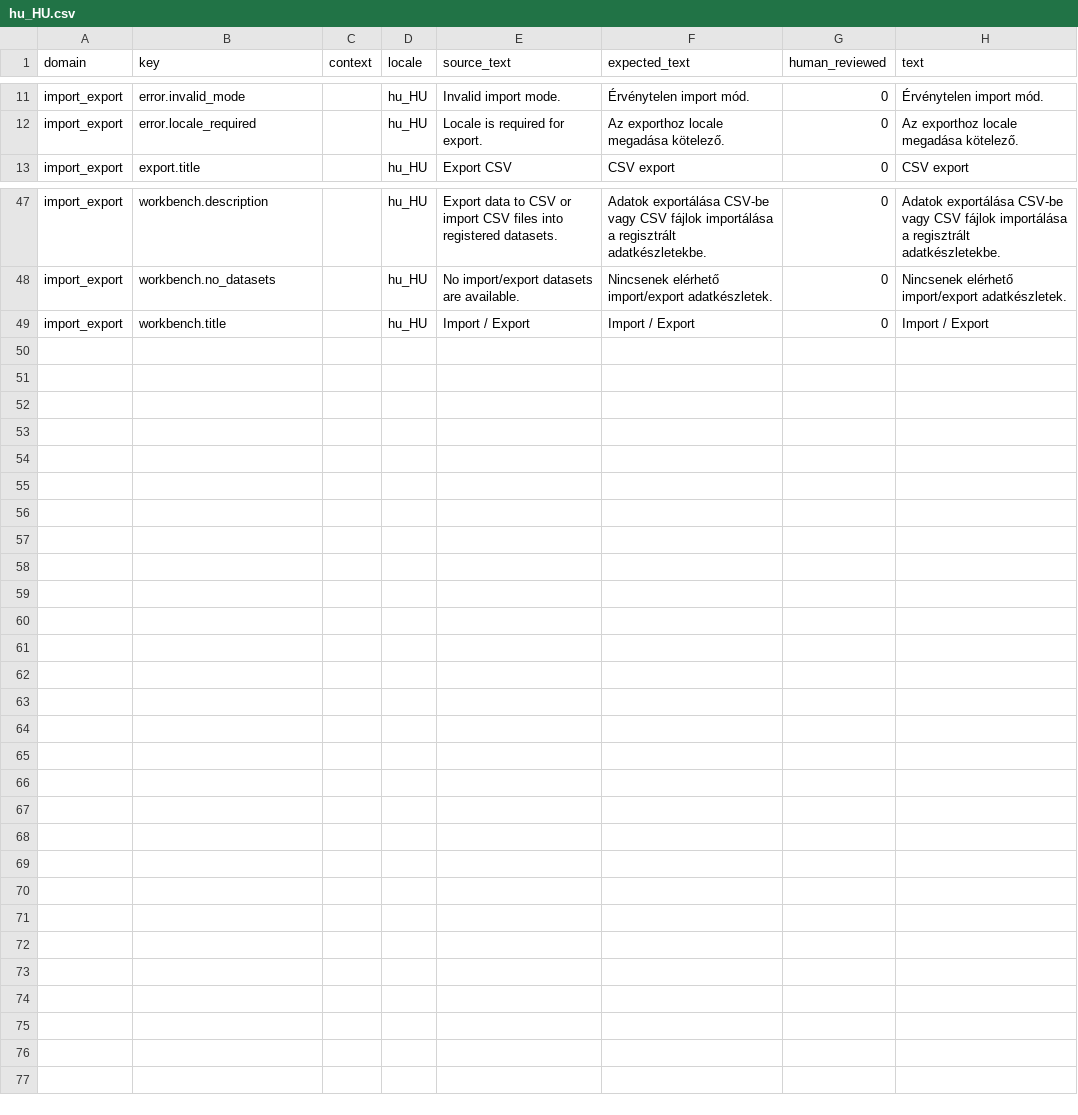
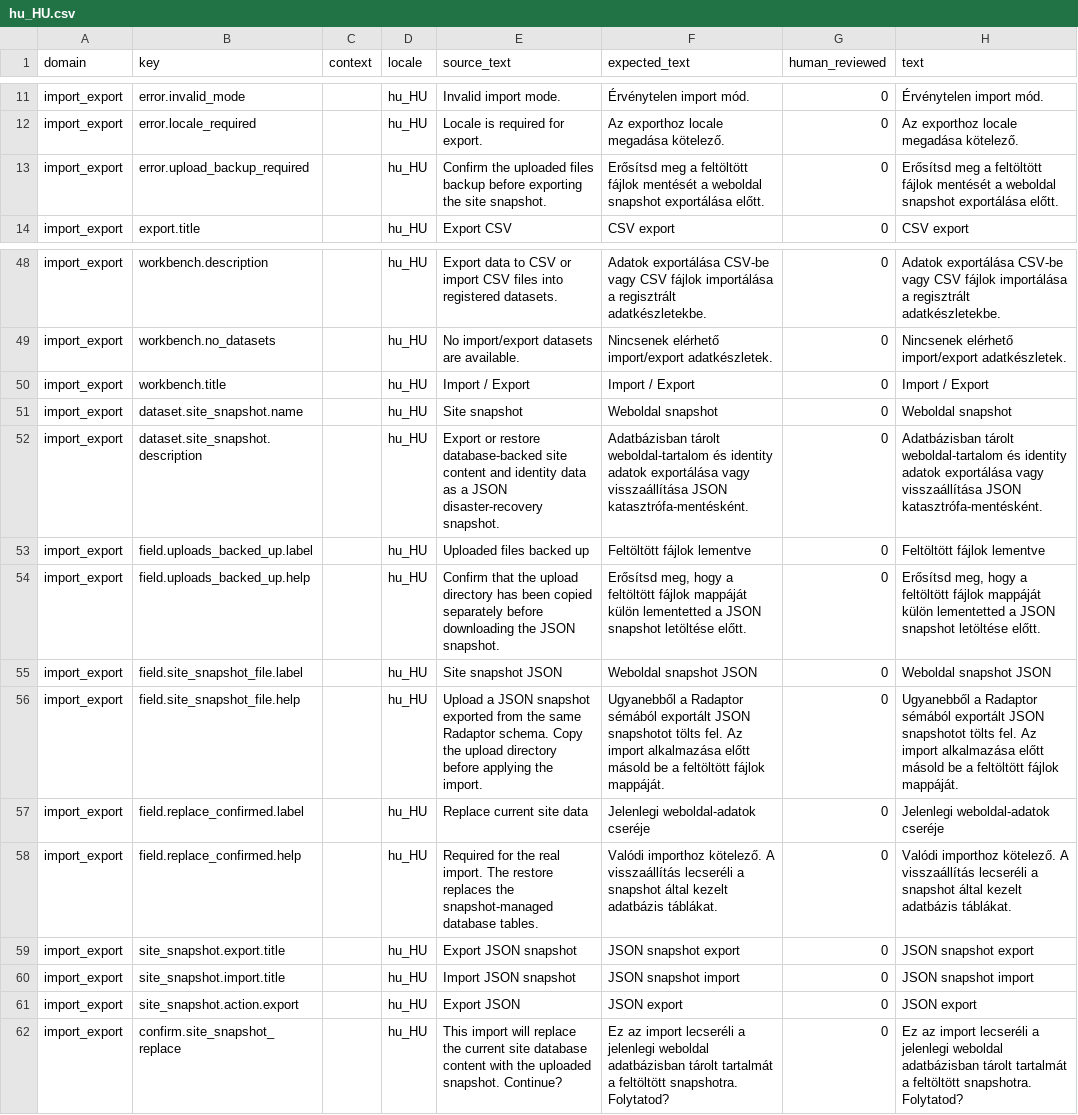
Before and after one commit to istvan-ujjmeszaros/radaptor-cms, a CSV file: modules-common/ImportExport/i18n/seeds/hu_HU.csv, drawn as a sheet; only a part is shown, gaps mark what is left out; the diff names each change by its address in the sheet, - before the commit and + after, or states it on an @@ line.

Commit message:
Add site snapshot import/export

```diff
--- a/modules-common/ImportExport/i18n/seeds/hu_HU.csv
+++ b/modules-common/ImportExport/i18n/seeds/hu_HU.csv
+row 13: import_export | error.upload_backup_required |  | hu_HU | Confirm the uploaded files backup before exporting the site snapshot. | Erősítsd meg a feltöltött fájlok mentését a weboldal snapshot exportálása előtt. | 0 | Erősítsd meg a feltöltött fájlok mentését a weboldal snapshot exportálása előtt.
+row 51: import_export | dataset.site_snapshot.name |  | hu_HU | Site snapshot | Weboldal snapshot | 0 | Weboldal snapshot
+row 52: import_export | dataset.site_snapshot.description |  | hu_HU | Export or restore database-backed site content and identity data as a JSON disaster-recovery snapshot. | Adatbázisban tárolt weboldal-tartalom és identity adatok exportálása vagy visszaállítása JSON katasztrófa-mentésként. | 0 | Adatbázisban tárolt weboldal-tartalom és identity adatok exportálása vagy visszaállítása JSON katasztrófa-mentésként.
+row 53: import_export | field.uploads_backed_up.label |  | hu_HU | Uploaded files backed up | Feltöltött fájlok lementve | 0 | Feltöltött fájlok lementve
+row 54: import_export | field.uploads_backed_up.help |  | hu_HU | Confirm that the upload directory has been copied separately before downloading the JSON snapshot. | Erősítsd meg, hogy a feltöltött fájlok mappáját külön lementetted a JSON snapshot letöltése előtt. | 0 | Erősítsd meg, hogy a feltöltött fájlok mappáját külön lementetted a JSON snapshot letöltése előtt.
+row 55: import_export | field.site_snapshot_file.label |  | hu_HU | Site snapshot JSON | Weboldal snapshot JSON | 0 | Weboldal snapshot JSON
+row 56: import_export | field.site_snapshot_file.help |  | hu_HU | Upload a JSON snapshot exported from the same Radaptor schema. Copy the upload directory before applying the import. | Ugyanebből a Radaptor sémából exportált JSON snapshotot tölts fel. Az import alkalmazása előtt másold be a feltöltött fájlok mappáját. | 0 | Ugyanebből a Radaptor sémából exportált JSON snapshotot tölts fel. Az import alkalmazása előtt másold be a feltöltött fájlok mappáját.
+row 57: import_export | field.replace_confirmed.label |  | hu_HU | Replace current site data | Jelenlegi weboldal-adatok cseréje | 0 | Jelenlegi weboldal-adatok cseréje
+row 58: import_export | field.replace_confirmed.help |  | hu_HU | Required for the real import. The restore replaces the snapshot-managed database tables. | Valódi importhoz kötelező. A visszaállítás lecseréli a snapshot által kezelt adatbázis táblákat. | 0 | Valódi importhoz kötelező. A visszaállítás lecseréli a snapshot által kezelt adatbázis táblákat.
+row 59: import_export | site_snapshot.export.title |  | hu_HU | Export JSON snapshot | JSON snapshot export | 0 | JSON snapshot export
+row 60: import_export | site_snapshot.import.title |  | hu_HU | Import JSON snapshot | JSON snapshot import | 0 | JSON snapshot import
+row 61: import_export | site_snapshot.action.export |  | hu_HU | Export JSON | JSON export | 0 | JSON export
+row 62: import_export | confirm.site_snapshot_replace |  | hu_HU | This import will replace the current site database content with the uploaded snapshot. Continue? | Ez az import lecseréli a jelenlegi weboldal adatbázisban tárolt tartalmát a feltöltött snapshotra. Folytatod? | 0 | Ez az import lecseréli a jelenlegi weboldal adatbázisban tárolt tartalmát a feltöltött snapshotra. Folytatod?
```
Also changed, not shown: modules-common/CLIRunner/i18n/seeds/en_US.csv, modules-common/CLIRunner/i18n/seeds/hu_HU.csv, 7 other files.
